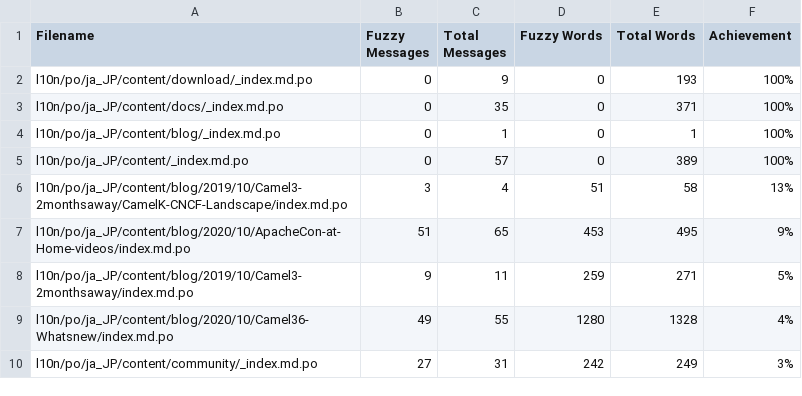
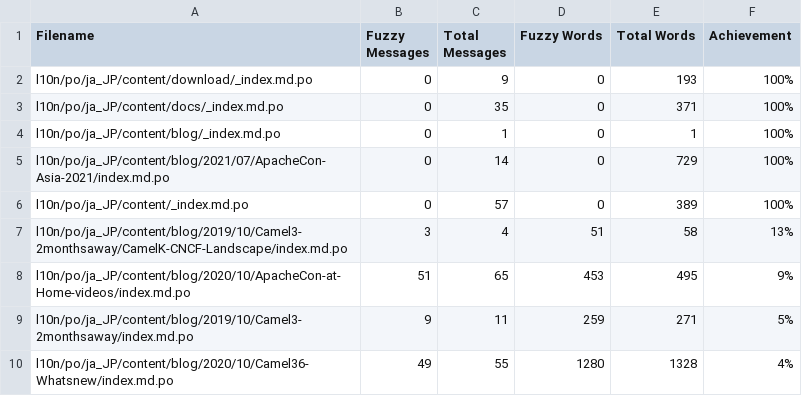
Before and after one commit to jcug-oss/camel-ja, a CSV file: l10n/stats/translation.csv, drawn as a sheet; only a part is shown; the shorter side is filled out with more unchanged rows.

```diff
--- a/l10n/stats/translation.csv
+++ b/l10n/stats/translation.csv
@@ -4,2 +4,3 @@ l10n/po/ja_JP/content/docs/_index.md.po, 0, 35, 0, 371 ,100%
 l10n/po/ja_JP/content/blog/_index.md.po, 0, 1, 0, 1 ,100%
+l10n/po/ja_JP/content/blog/2021/07/ApacheCon-Asia-2021/index.md.po, 0, 14, 0, 729 ,100%
 l10n/po/ja_JP/content/_index.md.po, 0, 57, 0, 389 ,100%
```
